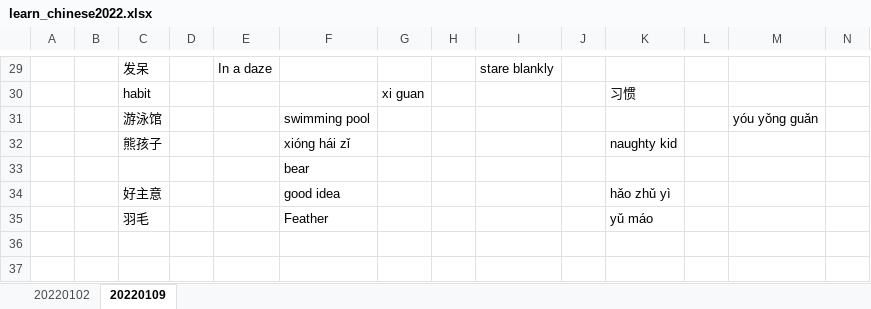
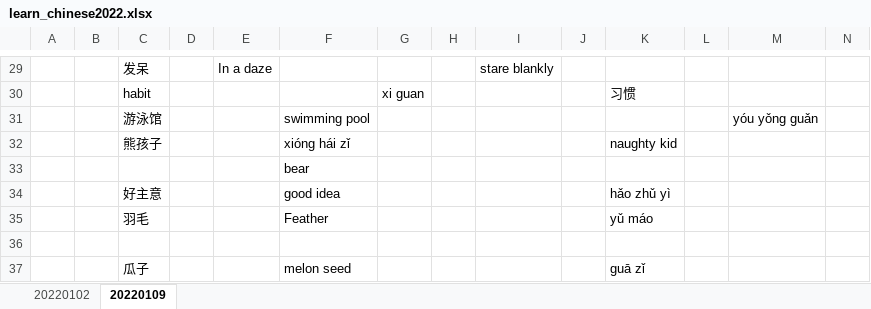
Before and after one commit to muyiziye/Chinese_lessons, an Excel workbook: learn_chinese2022.xlsx, sheet 20220109, drawn as a sheet; only a part is shown, gaps mark what is left out; values as stored, in another font and other column widths than the file's, no borders; rows hold the shown columns only; the diff names each change by its address in the sheet, - before the commit and + after, or states it on an @@ line.

Commit message:
update

```diff
--- a/learn_chinese2022.xlsx (sheet 20220109)
+++ b/learn_chinese2022.xlsx (sheet 20220109)
+row 36: (empty)
+row 37:  |  | 瓜子 |  |  | melon seed |  |  |  |  | guā zǐ
```
